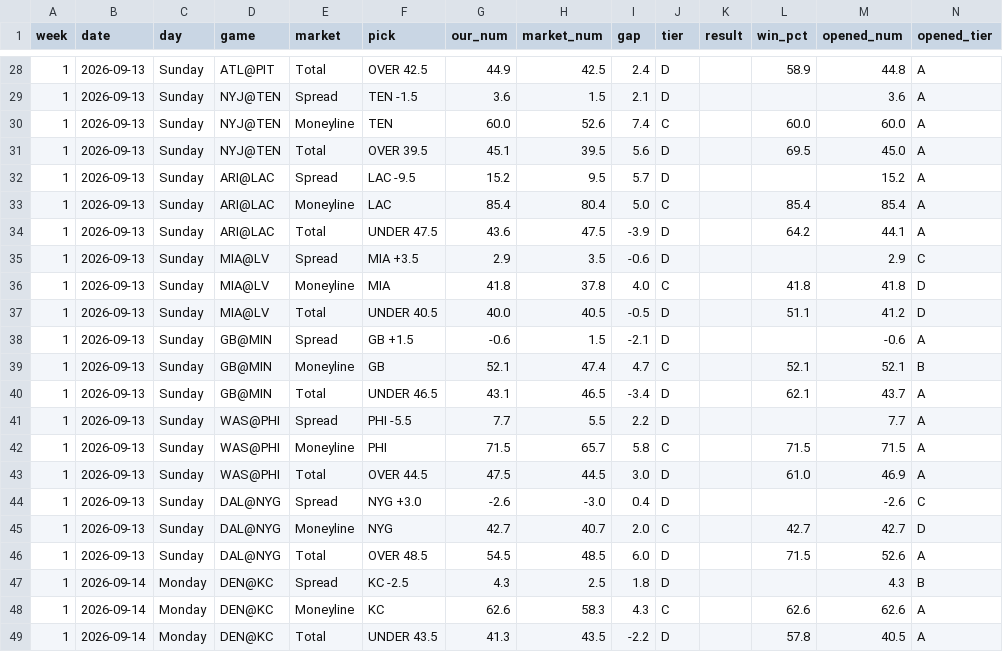
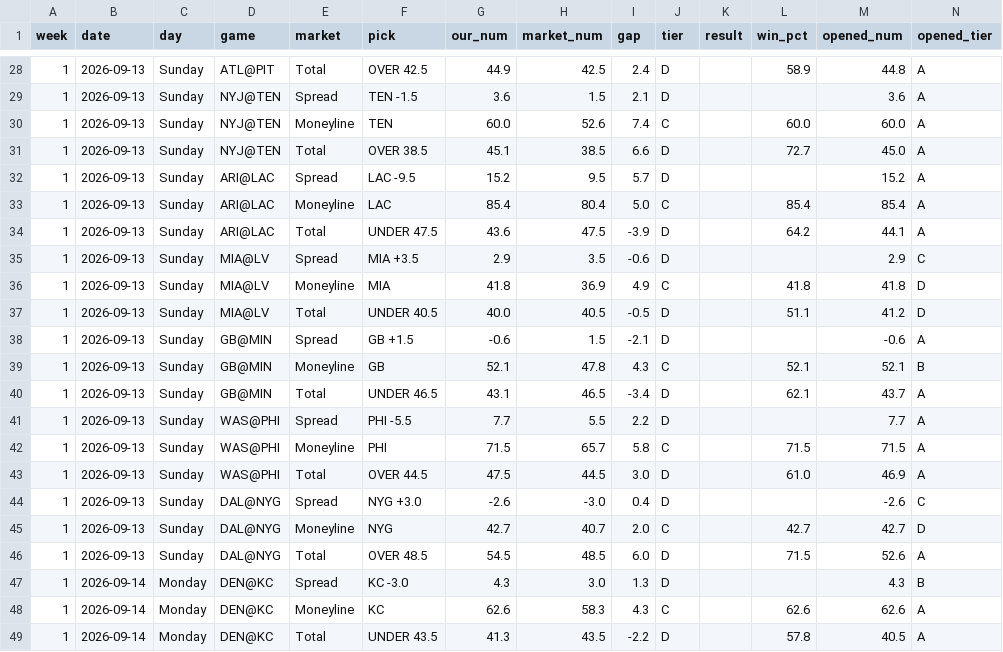
Before and after one commit to fourty2se7en/nfl-card, a CSV file: scripts/ledger_week1.csv, drawn as a sheet; only a part is shown, gaps mark what is left out.

```diff
--- a/scripts/ledger_week1.csv
+++ b/scripts/ledger_week1.csv
@@ -30,3 +30,3 @@ week,date,day,game,market,pick,our_num,market_num,gap,tier,result,win_pct,opened
 1,2026-09-13,Sunday,NYJ@TEN,Moneyline,TEN,60.0,52.6,7.4,C,,60.0,60.0,A
-1,2026-09-13,Sunday,NYJ@TEN,Total,OVER 39.5,45.1,39.5,5.6,D,,69.5,45.0,A
+1,2026-09-13,Sunday,NYJ@TEN,Total,OVER 38.5,45.1,38.5,6.6,D,,72.7,45.0,A
 1,2026-09-13,Sunday,ARI@LAC,Spread,LAC -9.5,15.2,9.5,5.7,D,,,15.2,A
@@ -35,6 +35,6 @@ week,date,day,game,market,pick,our_num,market_num,gap,tier,result,win_pct,opened
 1,2026-09-13,Sunday,MIA@LV,Spread,MIA +3.5,2.9,3.5,-0.6,D,,,2.9,C
-1,2026-09-13,Sunday,MIA@LV,Moneyline,MIA,41.8,37.8,4.0,C,,41.8,41.8,D
+1,2026-09-13,Sunday,MIA@LV,Moneyline,MIA,41.8,36.9,4.9,C,,41.8,41.8,D
 1,2026-09-13,Sunday,MIA@LV,Total,UNDER 40.5,40.0,40.5,-0.5,D,,51.1,41.2,D
 1,2026-09-13,Sunday,GB@MIN,Spread,GB +1.5,-0.6,1.5,-2.1,D,,,-0.6,A
-1,2026-09-13,Sunday,GB@MIN,Moneyline,GB,52.1,47.4,4.7,C,,52.1,52.1,B
+1,2026-09-13,Sunday,GB@MIN,Moneyline,GB,52.1,47.8,4.3,C,,52.1,52.1,B
 1,2026-09-13,Sunday,GB@MIN,Total,UNDER 46.5,43.1,46.5,-3.4,D,,62.1,43.7,A
@@ -46,3 +46,3 @@ week,date,day,game,market,pick,our_num,market_num,gap,tier,result,win_pct,opened
 1,2026-09-13,Sunday,DAL@NYG,Total,OVER 48.5,54.5,48.5,6.0,D,,71.5,52.6,A
-1,2026-09-14,Monday,DEN@KC,Spread,KC -2.5,4.3,2.5,1.8,D,,,4.3,B
+1,2026-09-14,Monday,DEN@KC,Spread,KC -3.0,4.3,3.0,1.3,D,,,4.3,B
 1,2026-09-14,Monday,DEN@KC,Moneyline,KC,62.6,58.3,4.3,C,,62.6,62.6,A
```
Also changed, not shown: scripts/ledger_history.csv, site/ledger_week1.csv, 4 other files.
